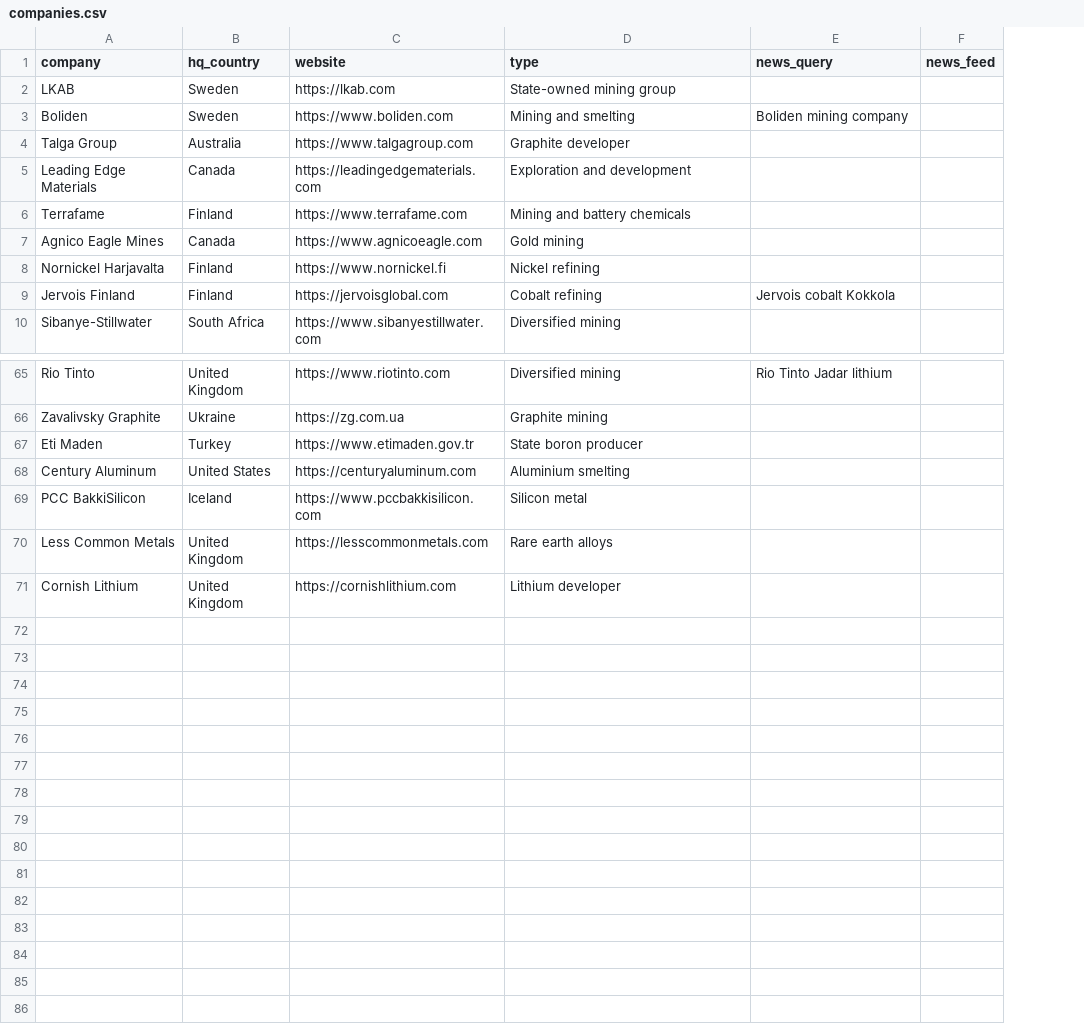
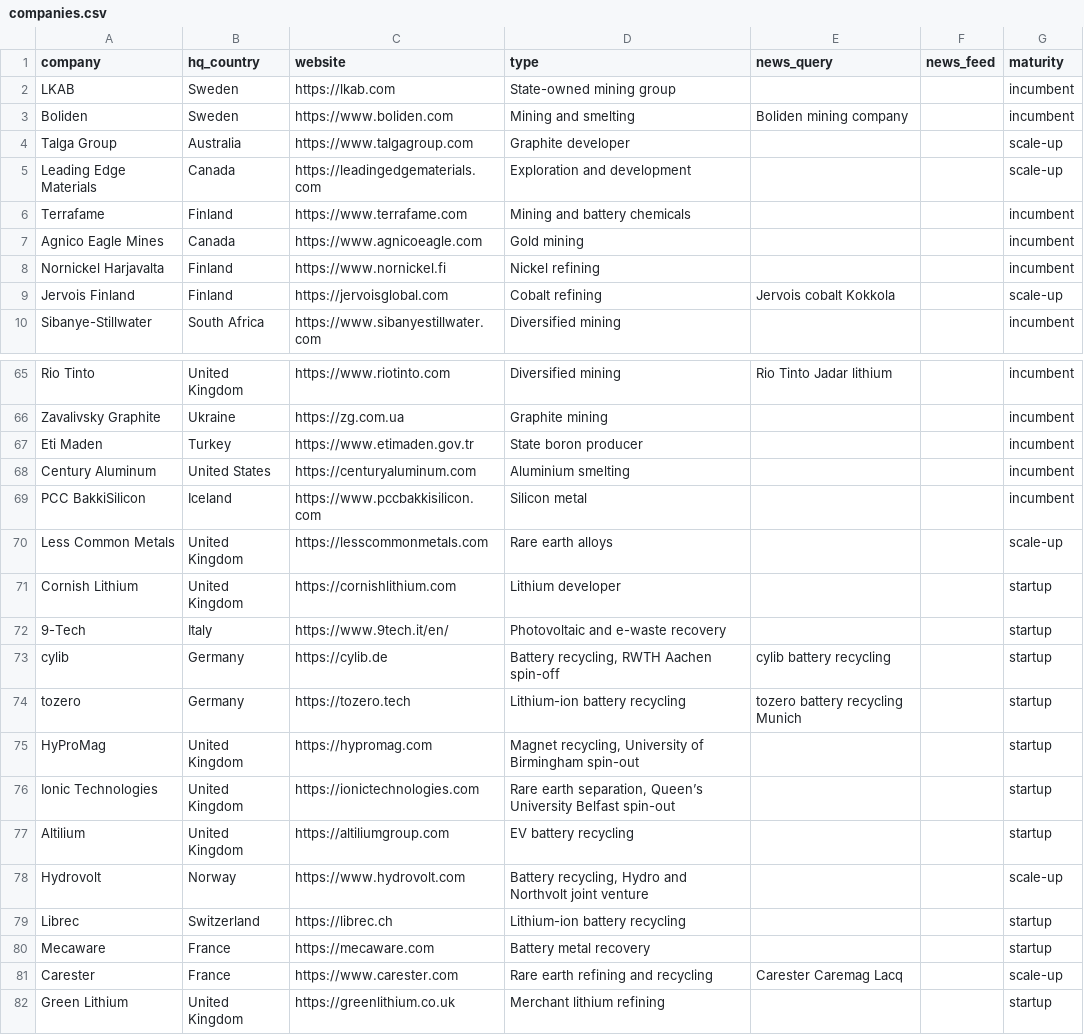
Before and after one commit to vincenzo-forlini/European-critical-network-map, a CSV file: data/companies.csv, drawn as a sheet; only a part is shown, gaps mark what is left out; the diff names each change by its address in the sheet, - before the commit and + after, or states it on an @@ line.

```diff
--- a/data/companies.csv
+++ b/data/companies.csv
+column G (maturity), rows 2-10: incumbent | incumbent | scale-up | scale-up | incumbent | incumbent | incumbent | scale-up | incumbent; rows 65-71: incumbent | incumbent | incumbent | incumbent | incumbent | scale-up | startup
+row 72: 9-Tech | Italy | https://www.9tech.it/en/ | Photovoltaic and e-waste recovery |  |  | startup
+row 73: cylib | Germany | https://cylib.de | Battery recycling, RWTH Aachen spin-off | cylib battery recycling |  | startup
+row 74: tozero | Germany | https://tozero.tech | Lithium-ion battery recycling | tozero battery recycling Munich |  | startup
+row 75: HyProMag | United Kingdom | https://hypromag.com | Magnet recycling, University of Birmingham spin-out |  |  | startup
+row 76: Ionic Technologies | United Kingdom | https://ionictechnologies.com | Rare earth separation, Queen’s University Belfast spin-out |  |  | startup
+row 77: Altilium | United Kingdom | https://altiliumgroup.com | EV battery recycling |  |  | startup
+row 78: Hydrovolt | Norway | https://www.hydrovolt.com | Battery recycling, Hydro and Northvolt joint venture |  |  | scale-up
+row 79: Librec | Switzerland | https://librec.ch | Lithium-ion battery recycling |  |  | startup
+row 80: Mecaware | France | https://mecaware.com | Battery metal recovery |  |  | startup
+row 81: Carester | France | https://www.carester.com | Rare earth refining and recycling | Carester Caremag Lacq |  | scale-up
+row 82: Green Lithium | United Kingdom | https://greenlithium.co.uk | Merchant lithium refining |  |  | startup
```
Also changed, not shown: data/cities.csv, data/facilities.csv, 12 other files.
